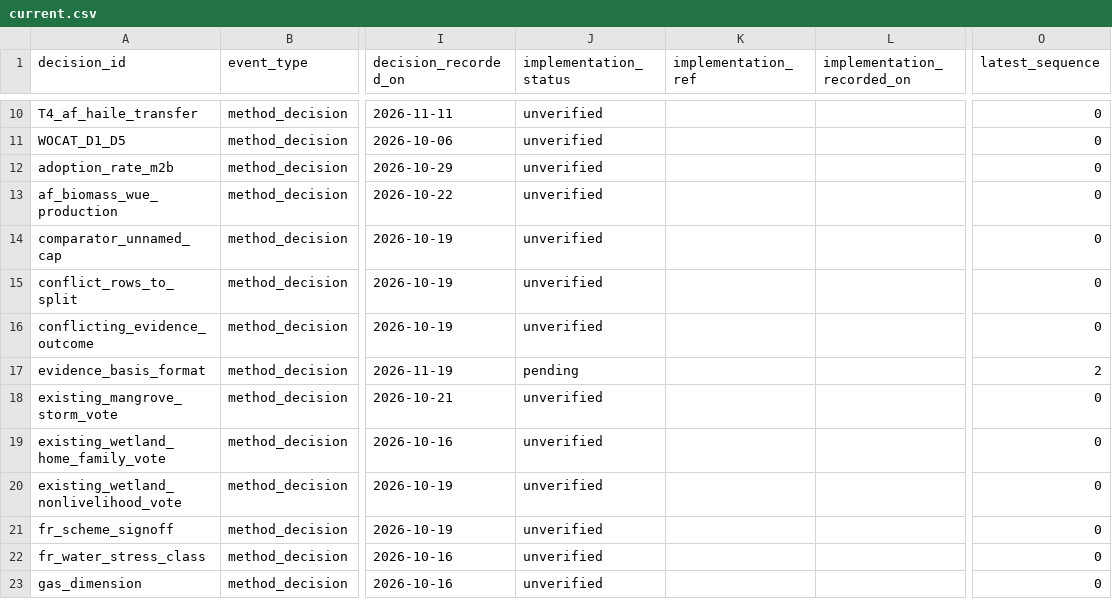
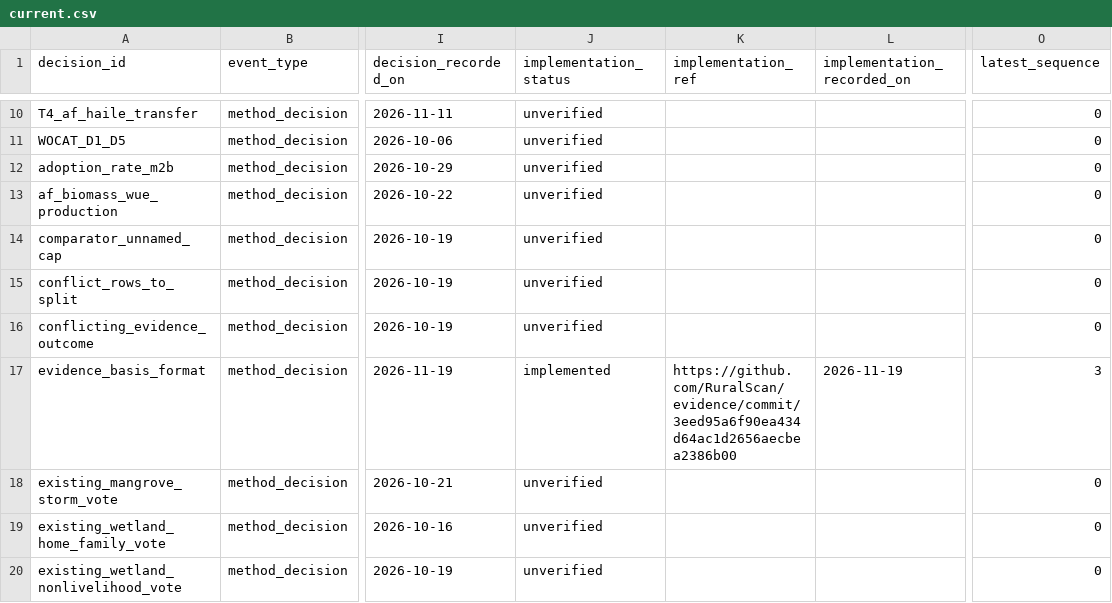
Before and after one commit to RuralScan/method, a CSV file: decisions/current.csv, drawn as a sheet; only a part is shown, gaps mark what is left out; the shorter side is filled out with more unchanged rows; the diff names each change by its address in the sheet, - before the commit and + after, or states it on an @@ line.

```diff
--- a/decisions/current.csv
+++ b/decisions/current.csv
-J17 (implementation_status): pending
+J17 (implementation_status): implemented
-K17 (implementation_ref): (empty)
+K17 (implementation_ref): https://github.com/RuralScan/evidence/commit/3eed95a6f90ea434d64ac1d2656aecbea2386b00
-L17 (implementation_recorded_on): (empty)
+L17 (implementation_recorded_on): 2026-11-19
-O17 (latest_sequence): 2
+O17 (latest_sequence): 3
```
Also changed, not shown: decisions/events.csv, 3 other files.
